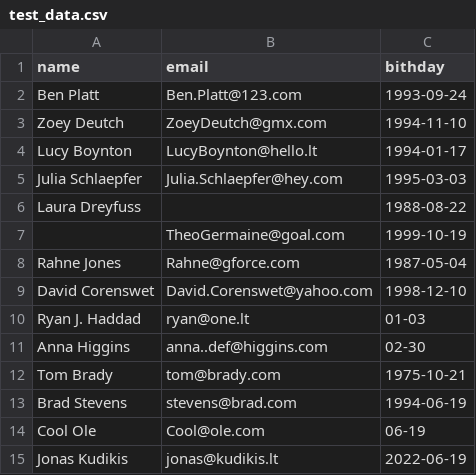
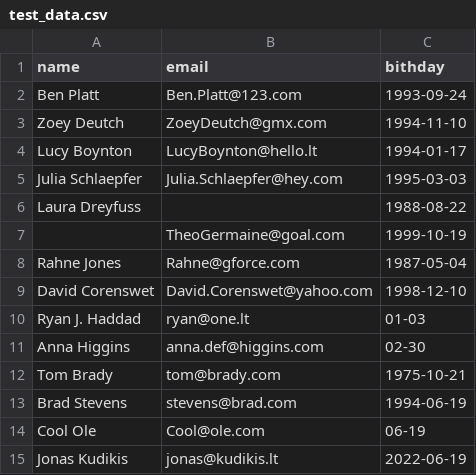
Before and after one commit to aurimas13/BirthdayReminderApp, a CSV file: test_data.csv, drawn as a sheet.

```diff
--- a/test_data.csv
+++ b/test_data.csv
@@ -10,3 +10,3 @@ David Corenswet,David.Corenswet@yahoo.com,1998-12-10
 Ryan J. Haddad,ryan@one.lt,01-03
-Anna Higgins,anna..def@higgins.com,02-30
+Anna Higgins,anna.def@higgins.com,02-30
 Tom Brady,tom@brady.com,1975-10-21
```
Also changed, not shown: 2 other files.
